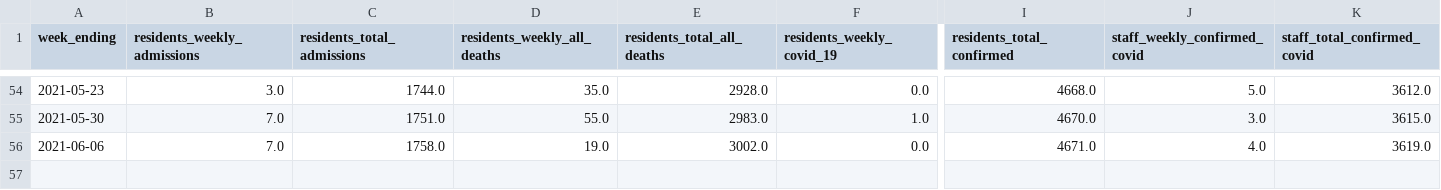
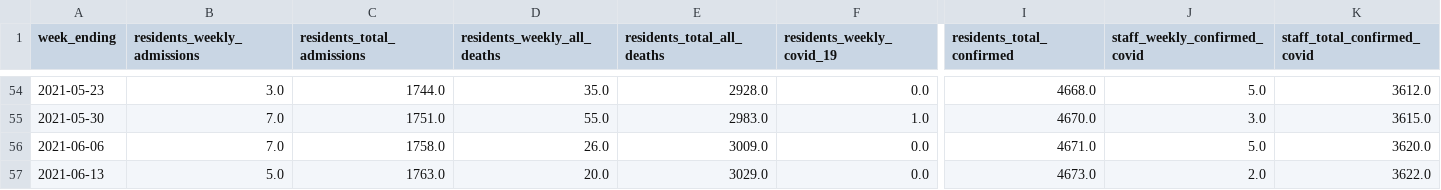
Before and after one commit to SmirkyGraphs/ri-covid19-updates, a CSV file: data/reports/nursing_home_metrics.csv, drawn as a sheet; only a part is shown, gaps mark what is left out; rows hold the shown columns only; the diff names each change by its address in the sheet, - before the commit and + after, or states it on an @@ line.

```diff
--- a/data/reports/nursing_home_metrics.csv
+++ b/data/reports/nursing_home_metrics.csv
-D56 (residents_weekly_all_deaths): 19.0
+D56 (residents_weekly_all_deaths): 26.0
-E56 (residents_total_all_deaths): 3002.0
+E56 (residents_total_all_deaths): 3009.0
-J56 (staff_weekly_confirmed_covid): 4.0
+J56 (staff_weekly_confirmed_covid): 5.0
-K56 (staff_total_confirmed_covid): 3619.0
+K56 (staff_total_confirmed_covid): 3620.0
+row 57: 2021-06-13 | 5.0 | 1763.0 | 20.0 | 3029.0 | 0.0 | 4673.0 | 2.0 | 3622.0
```
Also changed, not shown: data/clean/vaccine-vaccination_data-clean.csv, data/raw/geo-vaccine.csv, 39 other files.
